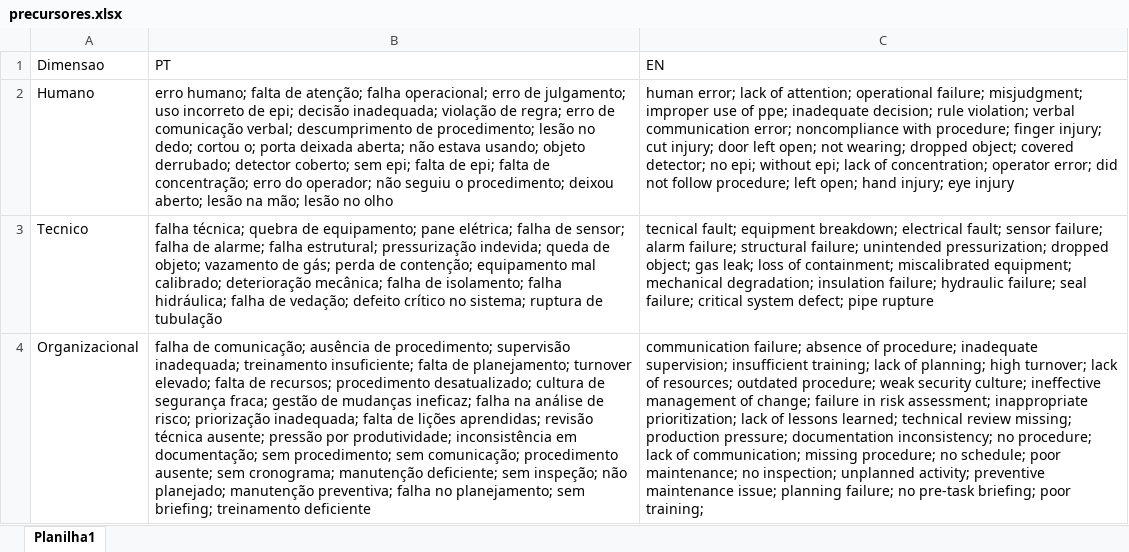
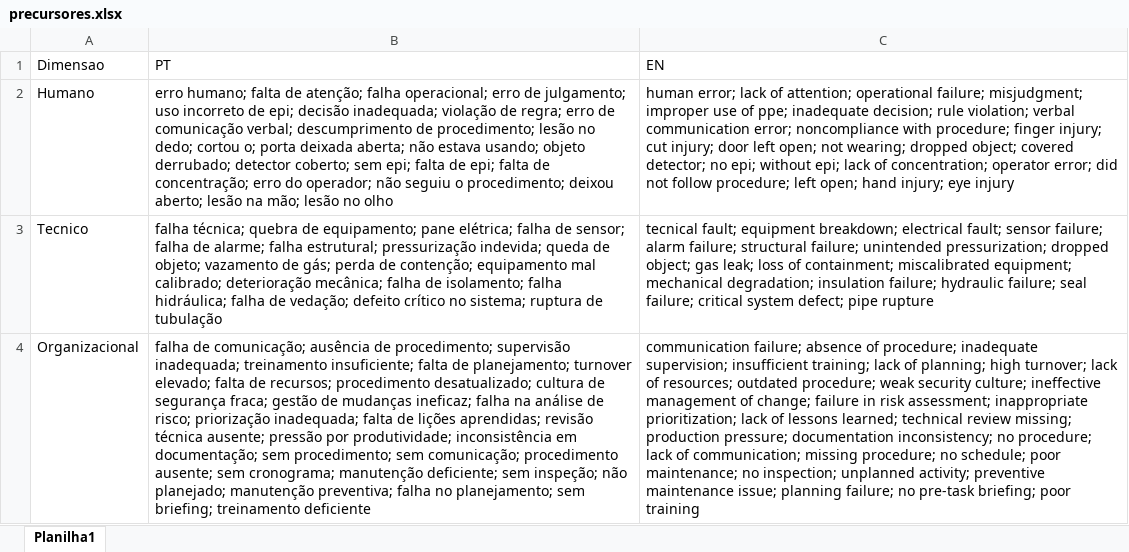
Before and after one commit to titetodesco/Precursores, an Excel workbook: precursores.xlsx, sheet Planilha1, drawn as a sheet; values as stored, in another font and other column widths than the file's, no borders; the diff names each change by its address in the sheet, - before the commit and + after, or states it on an @@ line.

Commit message:
Add files via upload

```diff
--- a/precursores.xlsx (sheet Planilha1)
+++ b/precursores.xlsx (sheet Planilha1)
-C4 (EN): …briefing; poor training;
+C4 (EN): …briefing; poor training
```
